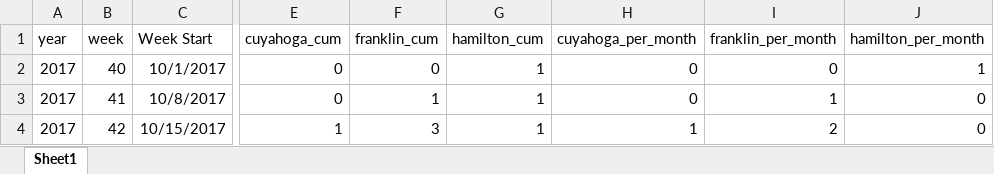
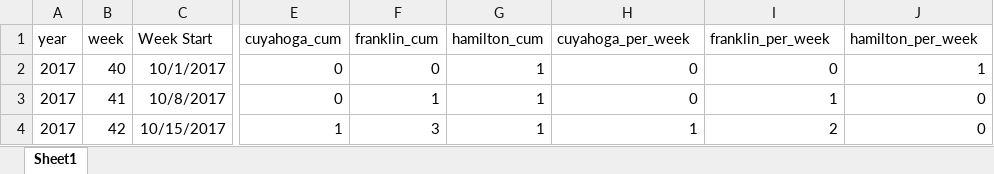
Before and after one commit to brian-campbell/ai-bootcamp-project-1, an Excel workbook: data/influenza.xlsx, sheet Sheet1, drawn as a sheet; only a part is shown, gaps mark what is left out; values as stored, in another font and other column widths than the file's, no borders; the diff names each change by its address in the sheet, - before the commit and + after, or states it on an @@ line.

Commit message:
fixed column labels

```diff
--- a/data/influenza.xlsx (sheet Sheet1)
+++ b/data/influenza.xlsx (sheet Sheet1)
-H1: cuyahoga_per_month
+H1: cuyahoga_per_week
-I1: franklin_per_month
+I1: franklin_per_week
-J1: hamilton_per_month
+J1: hamilton_per_week
```
Also changed, not shown: 1 other file.
